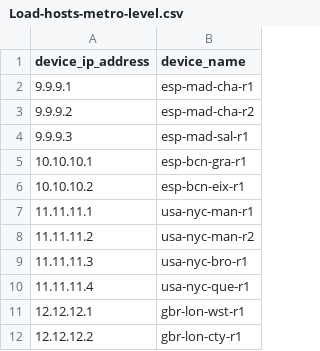
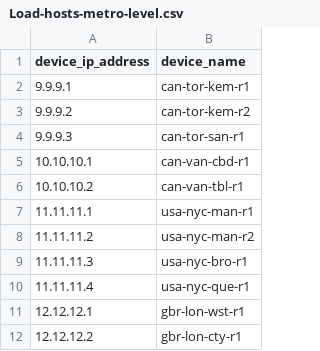
Before and after one commit to zumanm1/topologygraph_clone, a CSV file: INPUT-FOLDER/Load-hosts-metro-level.csv, drawn as a sheet; only a part is shown.

```diff
--- a/INPUT-FOLDER/Load-hosts-metro-level.csv
+++ b/INPUT-FOLDER/Load-hosts-metro-level.csv
@@ -1,7 +1,7 @@
 device_ip_address,device_name
-9.9.9.1,esp-mad-cha-r1
-9.9.9.2,esp-mad-cha-r2
-9.9.9.3,esp-mad-sal-r1
-10.10.10.1,esp-bcn-gra-r1
-10.10.10.2,esp-bcn-eix-r1
+9.9.9.1,can-tor-kem-r1
+9.9.9.2,can-tor-kem-r2
+9.9.9.3,can-tor-san-r1
+10.10.10.1,can-van-cbd-r1
+10.10.10.2,can-van-tbl-r1
 11.11.11.1,usa-nyc-man-r1
```
Also changed, not shown: 1 other file.
